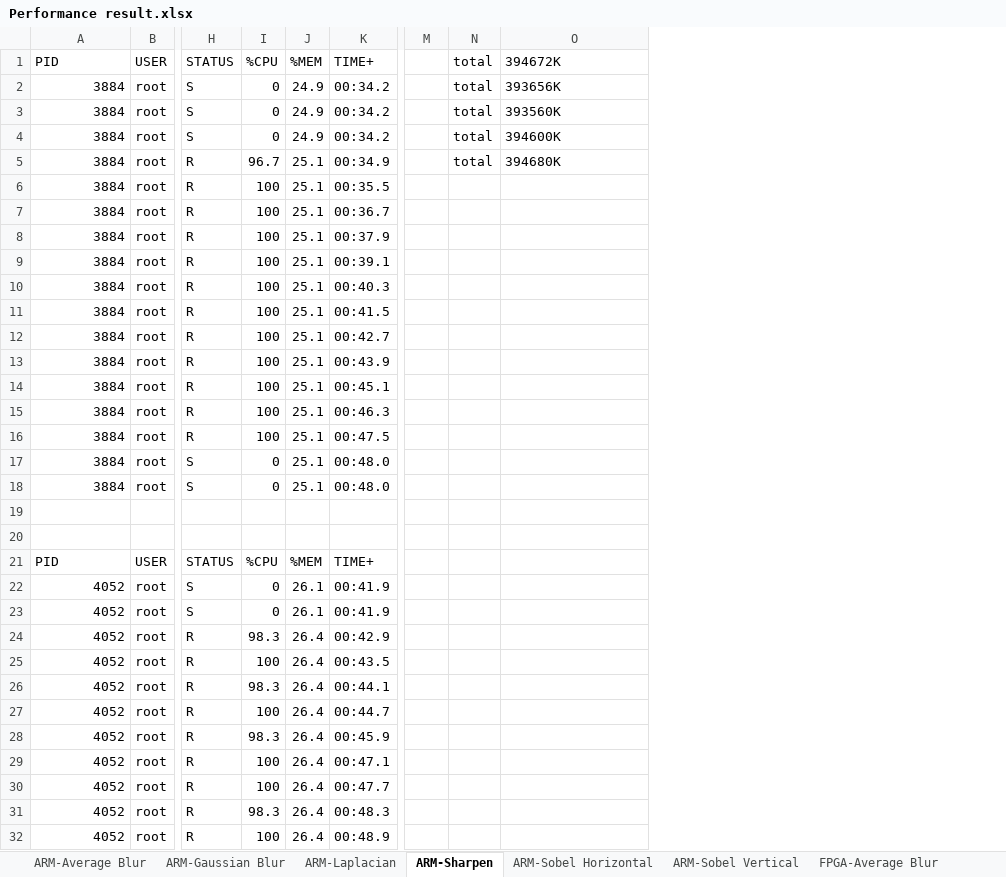
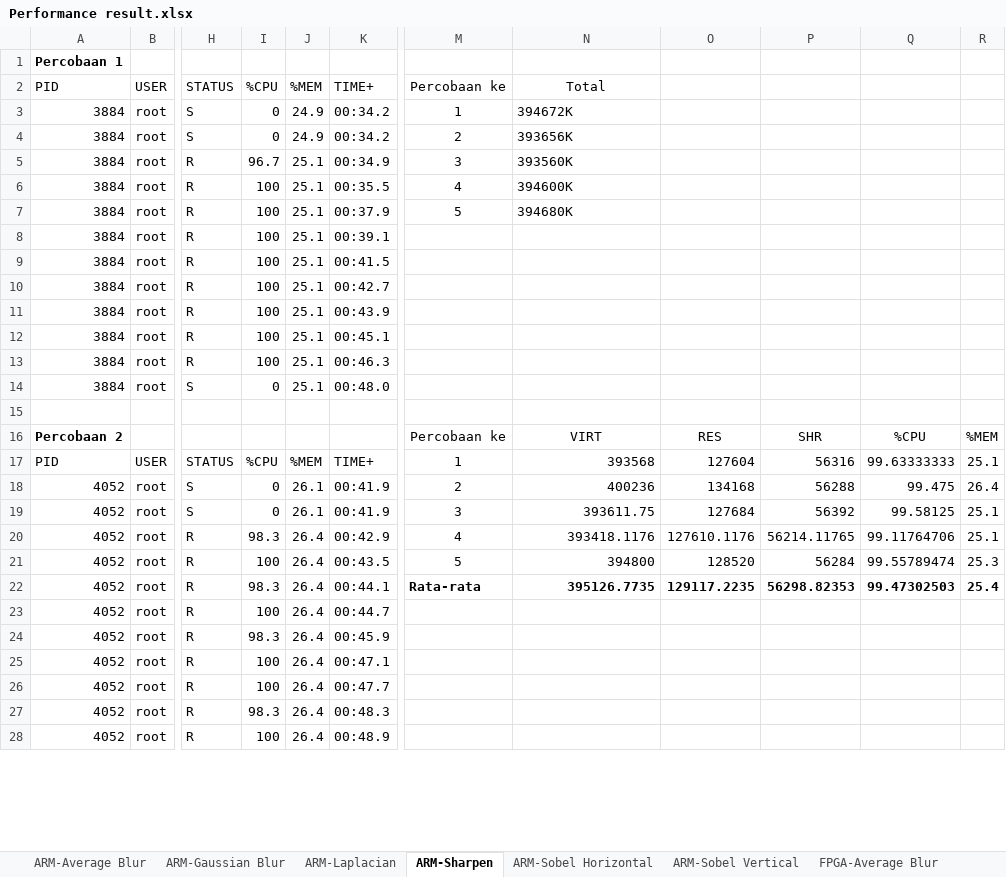
Before and after one commit to dirsulaiman/pynq-cv, an Excel workbook: Performance result.xlsx, sheet ARM-Sharpen, drawn as a sheet; only a part is shown, gaps mark what is left out; values as stored, in another font and other column widths than the file's, no borders; removed rows and columns are numbered as before the commit, all else as after; rows hold the shown columns only; the diff covers the shown part only; the diff names each change by its address in the sheet, - before the commit and + after, or states it on an @@ line.

```diff
--- a/Performance result.xlsx (sheet ARM-Sharpen)
+++ b/Performance result.xlsx (sheet ARM-Sharpen)
-column M, empty
-column N (total), row 2: total; row 5: total
+column M (Percobaan ke), rows 4-22: 2 | 3 | 4 | 5 |  |  |  |  |  |  |  |  | Percobaan ke | 1 | 2 | 3 | 4 | 5 | Rata-rata
+column O, rows 16-22: RES | 127604 | 134168 | 127684 | 127610.1176 | 128520 | 129117.2235
+column P, rows 16-22: SHR | 56316 | 56288 | 56392 | 56214.11765 | 56284 | 56298.82353
+column Q, rows 16-22: %CPU | 99.63333333 | 99.475 | 99.58125 | 99.11764706 | 99.55789474 | 99.47302503
+column R, rows 16-22: %MEM | 25.1 | 26.4 | 25.1 | 25.1 | 25.3 | 25.4
+row 1: Percobaan 1
-N2: 394672K
+N2: Total
-N2 alignment: left
+N2 alignment: center
+row 3: 3884 | root | S | 0 | 24.9 | 00:34.2 | 1 | 394672K
-row 3: 3884 | root | S | 0 | 24.9 | 00:34.2 |  | total | 393560K
-row 4: 3884 | root | S | 0 | 24.9 | 00:34.2 |  | total | 394600K
-N5 (Total): 394680K
+N5 (Total): 393560K
-N6 (Total): (empty)
+N6 (Total): 394600K
-row 7: 3884 | root | R | 100 | 25.1 | 00:36.7
-N7 (Total): (empty)
+N7 (Total): 394680K
-row 10: 3884 | root | R | 100 | 25.1 | 00:40.3
-row 16: 3884 | root | R | 100 | 25.1 | 00:47.5
-row 17: 3884 | root | S | 0 | 25.1 | 00:48.0
-row 16: (empty)
+row 16: Percobaan 2 |  |  |  |  |  | Percobaan ke | VIRT | RES | SHR | %CPU | %MEM
-N17 (Total): (empty)
+N17 (Total): 393568
-N18 (Total): (empty)
+N18 (Total): 400236
-N19 (Total): (empty)
+N19 (Total): 393611.75
-N20 (Total): (empty)
+N20 (Total): 393418.1176
-N21 (Total): (empty)
+N21 (Total): 394800
-N22 (Total): (empty)
+N22 (Total): 395126.7735
```
Also changed, not shown: 3 removed rows and 3 edited cells elsewhere in this sheet, sheet ARM-Gaussian Blur, sheet ARM-Laplacian.
